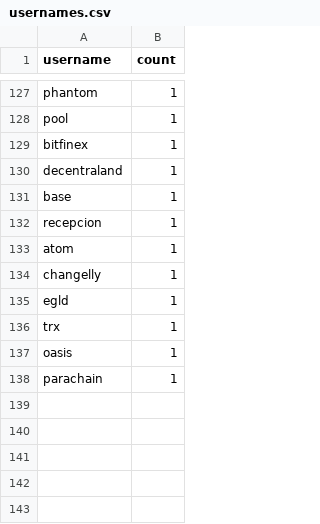
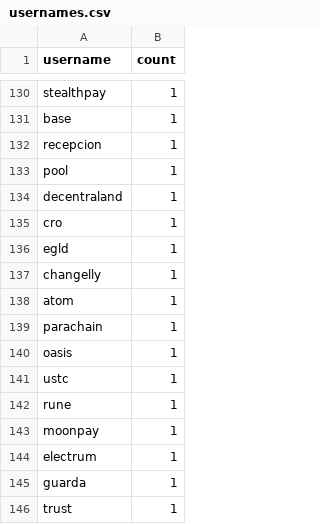
Before and after one commit to Prabhath-de/cowrie-analysis, a CSV file: csv/usernames.csv, drawn as a sheet; only a part is shown, gaps mark what is left out; addresses are those after the commit; the diff covers the shown part only; the diff names each change by its address in the sheet, - before the commit and + after, or states it on an @@ line.

```diff
--- a/csv/usernames.csv
+++ b/csv/usernames.csv
-A130 (username): phantom
+A130 (username): stealthpay
@@ row 129 moved to row 125: bitfinex @@
@@ row 128 moved to row 133: pool @@
@@ row 130 moved to row 134: decentraland @@
@@ row 126 moved to row 135: cro @@
@@ row 135 moved to row 136: egld @@
@@ row 134 moved to row 137: changelly @@
-A139 (username): trx
+A139 (username): parachain
+row 141: ustc | 1
+row 142: rune | 1
+row 143: moonpay | 1
+row 144: electrum | 1
-A145 (username): parachain
+A145 (username): guarda
+row 146: trust | 1
```
Also changed, not shown: 20 added rows, 17 removed rows, 50 moved rows and 15 edited cells elsewhere in this file, csv/countries.csv, csv/passwords.csv, 9 other files.
